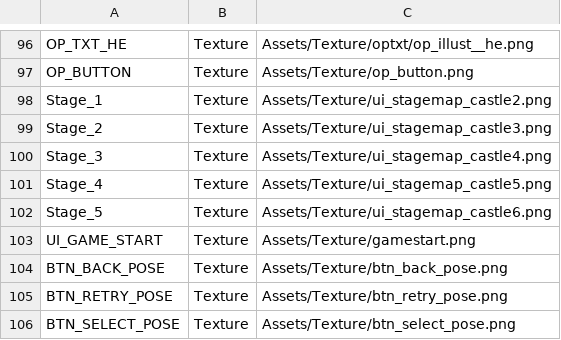
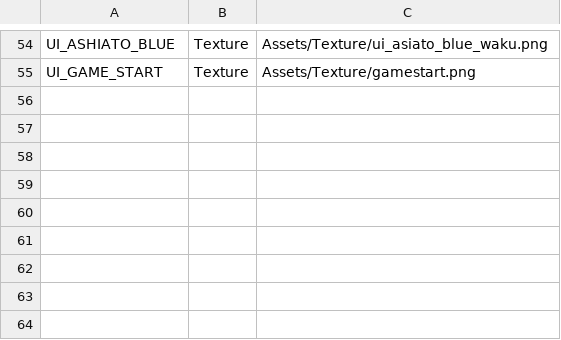
Before and after one commit to IwaiShogo/DirectX_3D_Base, a CSV file: DirectX_3D_Base/Assets/CSV/TextureList.csv, drawn as a sheet; only a part is shown, gaps mark what is left out; removed rows and columns are numbered as before the commit, all else as after; the diff covers the shown part only; the diff names each change by its address in the sheet, - before the commit and + after, or states it on an @@ line.

```diff
--- a/DirectX_3D_Base/Assets/CSV/TextureList.csv
+++ b/DirectX_3D_Base/Assets/CSV/TextureList.csv
-A54: OP_TXT_HE
+A54: UI_ASHIATO_BLUE
-C54: Assets/Texture/optxt/op_illust__he.png
+C54: Assets/Texture/ui_asiato_blue_waku.png
-row 97: OP_BUTTON | Texture | Assets/Texture/op_button.png
-row 98: Stage_1 | Texture | Assets/Texture/ui_stagemap_castle2.png
-row 99: Stage_2 | Texture | Assets/Texture/ui_stagemap_castle3.png
-row 100: Stage_3 | Texture | Assets/Texture/ui_stagemap_castle4.png
-row 101: Stage_4 | Texture | Assets/Texture/ui_stagemap_castle5.png
-row 102: Stage_5 | Texture | Assets/Texture/ui_stagemap_castle6.png
-row 104: BTN_BACK_POSE | Texture | Assets/Texture/btn_back_pose.png
-row 105: BTN_RETRY_POSE | Texture | Assets/Texture/btn_retry_pose.png
-row 106: BTN_SELECT_POSE | Texture | Assets/Texture/btn_select_pose.png
```
Also changed, not shown: 2 added rows, 44 removed rows and 12 edited cells elsewhere in this file, 23 other files.
